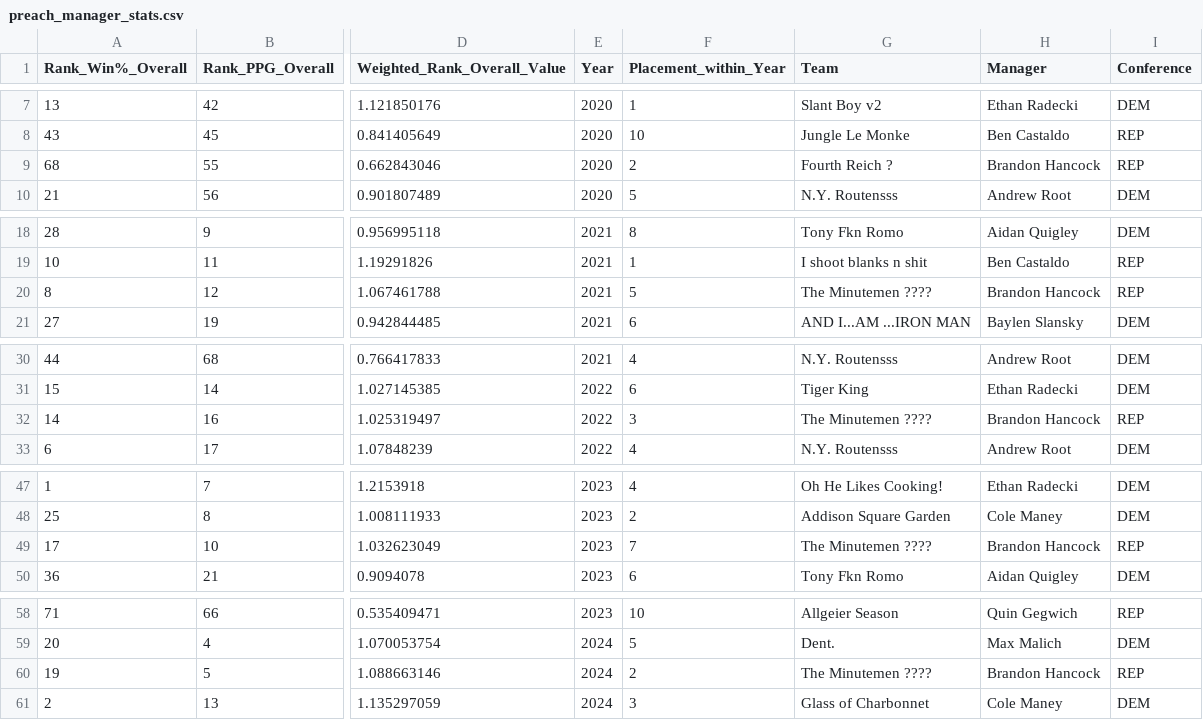
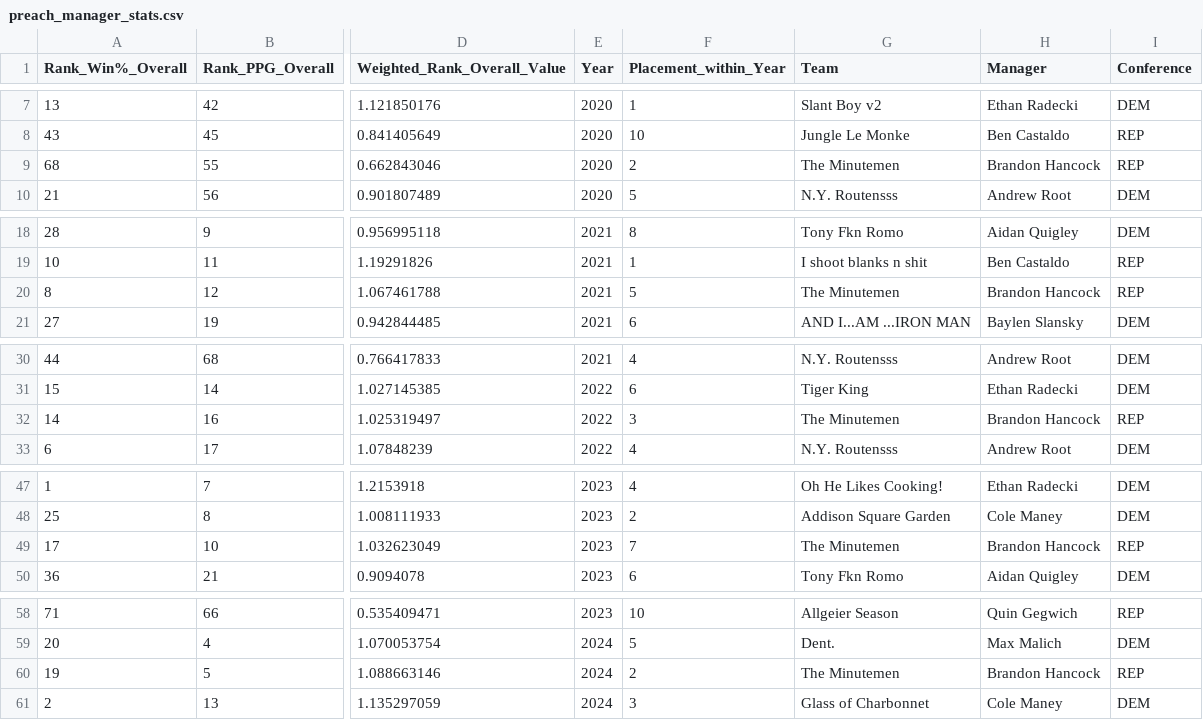
Before and after one commit to RadeckiEthan/fantasy-league-hub, a CSV file: static/data/preach_manager_stats.csv, drawn as a sheet; only a part is shown, gaps mark what is left out; the diff names each change by its address in the sheet, - before the commit and + after, or states it on an @@ line.

Commit message:
Sanitize team names in CSV

```diff
--- a/static/data/preach_manager_stats.csv
+++ b/static/data/preach_manager_stats.csv
-G9 (Team): Fourth Reich ?
+G9 (Team): The Minutemen
-G20 (Team): The Minutemen ????
+G20 (Team): The Minutemen
-G32 (Team): The Minutemen ????
+G32 (Team): The Minutemen
-G49 (Team): The Minutemen ????
+G49 (Team): The Minutemen
-G60 (Team): The Minutemen ????
+G60 (Team): The Minutemen
```
